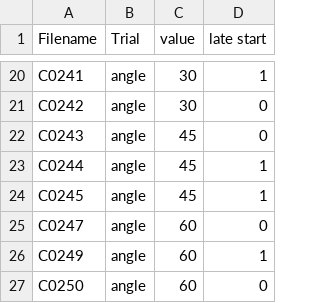
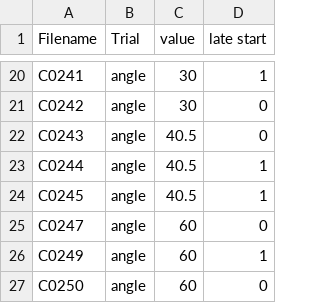
Before and after one commit to Dvarkian/Quantifying-Chaos, a CSV file: runs.csv, drawn as a sheet; only a part is shown, gaps mark what is left out.

```diff
--- a/runs.csv
+++ b/runs.csv
@@ -21,5 +21,5 @@ C0241,angle,30,1
 C0242,angle,30,0
-C0243,angle,45,0
-C0244,angle,45,1
-C0245,angle,45,1
+C0243,angle,40.5,0
+C0244,angle,40.5,1
+C0245,angle,40.5,1
 C0247,angle,60,0
```
Also changed, not shown: 2 other files.
